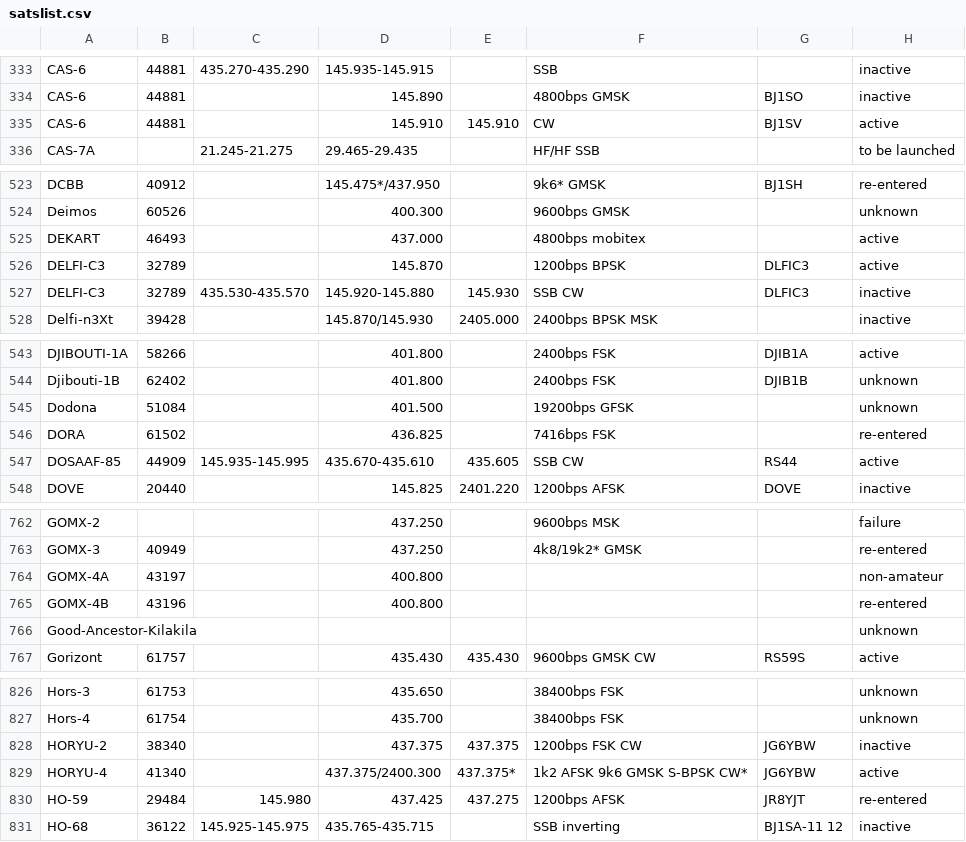
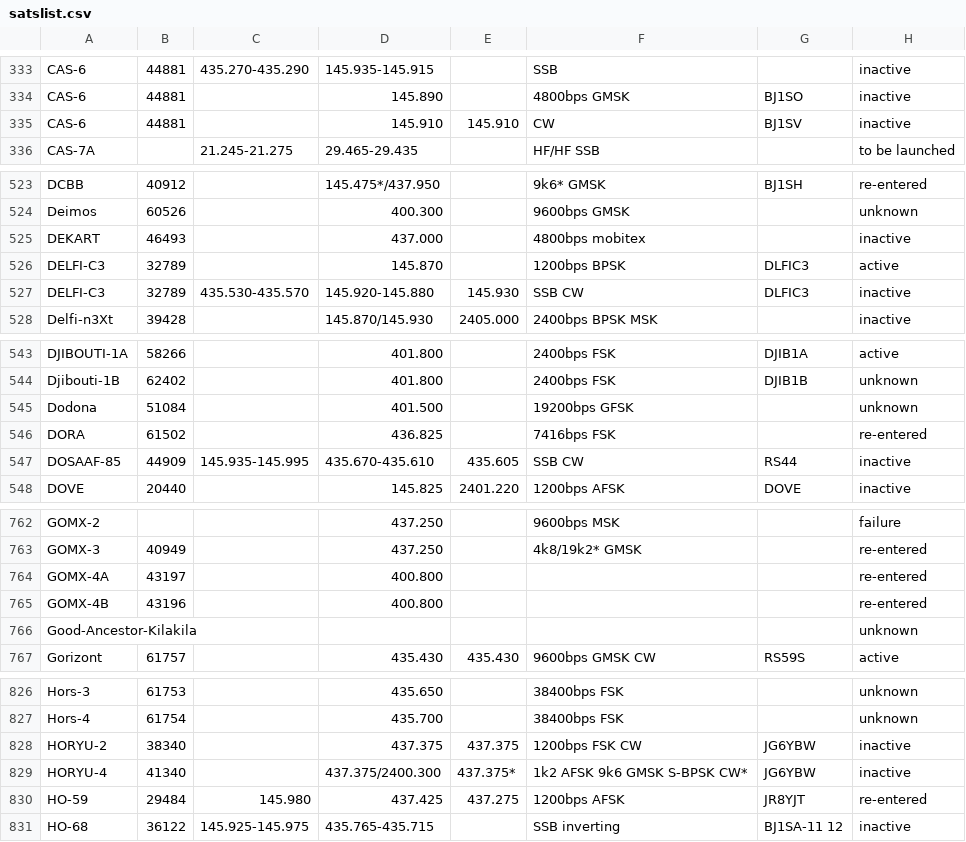
Before and after one commit to drzh/astro, a CSV file: satellite/satslist.csv, drawn as a sheet; only a part is shown, gaps mark what is left out; the diff covers the shown part only.

```diff
--- a/satellite/satslist.csv
+++ b/satellite/satslist.csv
@@ -334,3 +334,3 @@ CAS-6;44881;435.270-435.290;145.935-145.915;;SSB;;inactive
 CAS-6;44881;;145.890 ;;4800bps GMSK;BJ1SO;inactive
-CAS-6;44881;;145.910 ;145.910 ;CW;BJ1SV;active
+CAS-6;44881;;145.910 ;145.910 ;CW;BJ1SV;inactive
 CAS-7A;;21.245-21.275;29.465-29.435;;HF/HF SSB;;to be launched
@@ -524,3 +524,3 @@ DCBB;40912;;145.475*/437.950;;9k6* GMSK;BJ1SH;re-entered
 Deimos;60526;;400.300 ;;9600bps GMSK;;unknown
-DEKART;46493;;437.000 ;;4800bps mobitex;;active
+DEKART;46493;;437.000 ;;4800bps mobitex;;inactive
 DELFI-C3;32789;;145.870 ;;1200bps BPSK;DLFIC3;active
@@ -546,3 +546,3 @@ Dodona;51084;;401.500 ;;19200bps GFSK;;unknown
 DORA;61502;;436.825 ;;7416bps FSK;;re-entered
-DOSAAF-85;44909;145.935-145.995;435.670-435.610;435.605 ;SSB CW;RS44;active
+DOSAAF-85;44909;145.935-145.995;435.670-435.610;435.605 ;SSB CW;RS44;inactive
 DOVE;20440;;145.825 ;2401.220;1200bps AFSK;DOVE;inactive
@@ -763,3 +763,3 @@ GOMX-2;;;437.250 ;;9600bps MSK;;failure
 GOMX-3;40949;;437.250 ;;4k8/19k2* GMSK;;re-entered
-GOMX-4A;43197;;400.800 ;;;;non-amateur
+GOMX-4A;43197;;400.800 ;;;;re-entered
 GOMX-4B;43196;;400.800 ;;;;re-entered
@@ -828,3 +828,3 @@ Hors-4;61754;;435.700 ;;38400bps FSK;;unknown
 HORYU-2;38340;;437.375 ;437.375 ;1200bps FSK CW;JG6YBW;inactive
-HORYU-4;41340;;437.375/2400.300;437.375*;1k2 AFSK 9k6 GMSK S-BPSK CW*;JG6YBW;active
+HORYU-4;41340;;437.375/2400.300;437.375*;1k2 AFSK 9k6 GMSK S-BPSK CW*;JG6YBW;inactive
 HO-59;29484;145.980 ;437.425 ;437.275 ;1200bps AFSK;JR8YJT;re-entered
```
Also changed, not shown: 1 added row and 26 edited cells elsewhere in this file, 6 other files.
